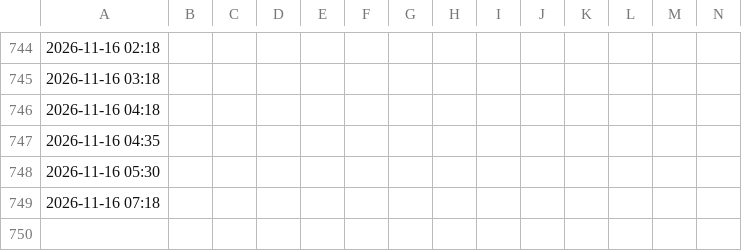
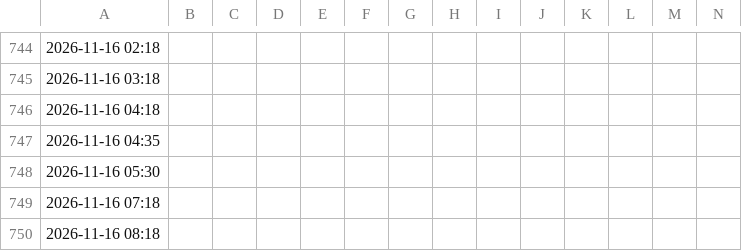
Before and after one commit to BohozX/TC-BANCOS, a CSV file: ultimos_30_dias.csv, drawn as a sheet; only a part is shown, gaps mark what is left out; rows hold the shown columns only; the diff names each change by its address in the sheet, - before the commit and + after, or states it on an @@ line.

Commit message:
Actualizacion TC bancos 2026-11-16 08:22 BOT

```diff
--- a/ultimos_30_dias.csv
+++ b/ultimos_30_dias.csv
+row 750: 2026-11-16 08:18
```
